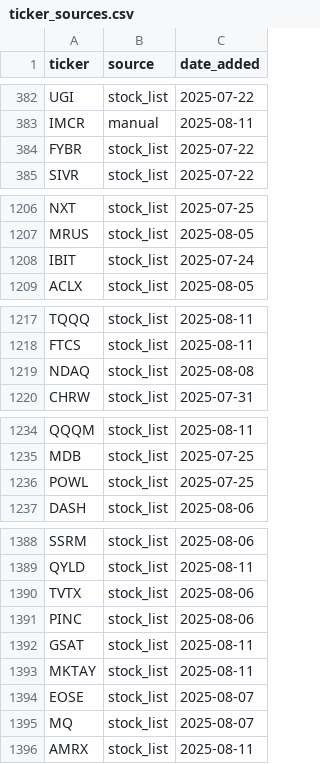
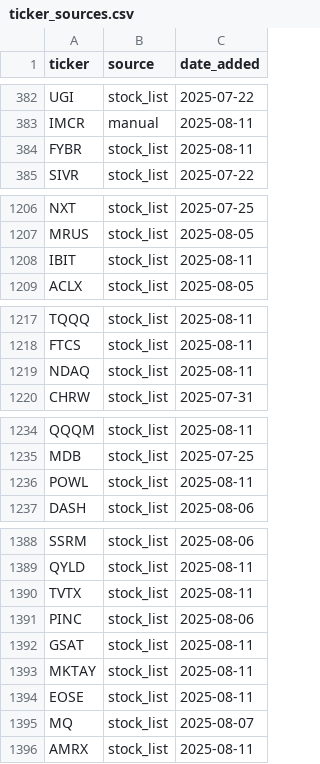
Before and after one commit to haythemtimoumi/dan_scraper, a CSV file: data/ticker_sources.csv, drawn as a sheet; only a part is shown, gaps mark what is left out; the diff covers the shown part only.

```diff
--- a/data/ticker_sources.csv
+++ b/data/ticker_sources.csv
@@ -383,3 +383,3 @@ UGI,stock_list,2025-07-22
 IMCR,manual,2025-08-11
-FYBR,stock_list,2025-07-22
+FYBR,stock_list,2025-08-11
 SIVR,stock_list,2025-07-22
@@ -1207,3 +1207,3 @@ NXT,stock_list,2025-07-25
 MRUS,stock_list,2025-08-05
-IBIT,stock_list,2025-07-24
+IBIT,stock_list,2025-08-11
 ACLX,stock_list,2025-08-05
@@ -1218,3 +1218,3 @@ TQQQ,stock_list,2025-08-11
 FTCS,stock_list,2025-08-11
-NDAQ,stock_list,2025-08-08
+NDAQ,stock_list,2025-08-11
 CHRW,stock_list,2025-07-31
@@ -1235,3 +1235,3 @@ QQQM,stock_list,2025-08-11
 MDB,stock_list,2025-07-25
-POWL,stock_list,2025-07-25
+POWL,stock_list,2025-08-11
 DASH,stock_list,2025-08-06
@@ -1389,3 +1389,3 @@ SSRM,stock_list,2025-08-06
 QYLD,stock_list,2025-08-11
-TVTX,stock_list,2025-08-06
+TVTX,stock_list,2025-08-11
 PINC,stock_list,2025-08-06
@@ -1393,3 +1393,3 @@ GSAT,stock_list,2025-08-11
 MKTAY,stock_list,2025-08-11
-EOSE,stock_list,2025-08-07
+EOSE,stock_list,2025-08-11
 MQ,stock_list,2025-08-07
```
Also changed, not shown: 8 added rows and 9 edited cells elsewhere in this file, guru_data.csv, pro-api/ticker_data.csv, 6 other files.
